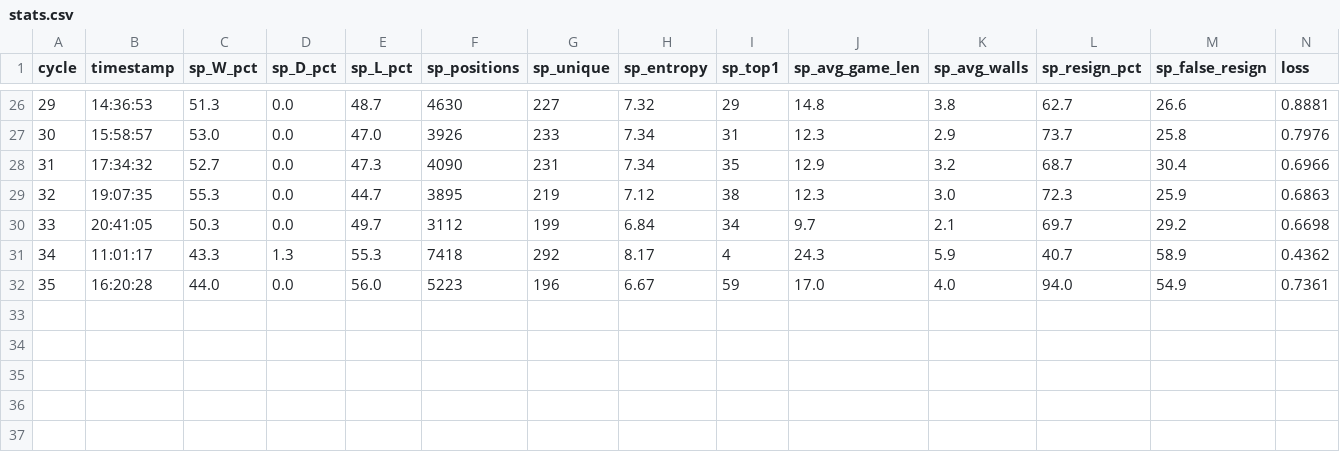
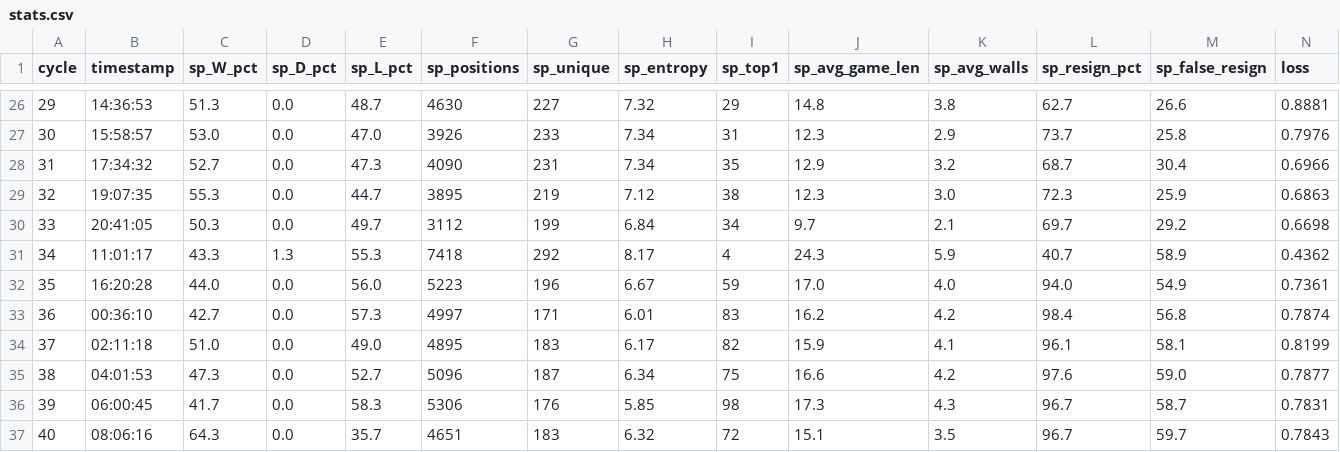
Before and after one commit to bartolomeo3000/AlphaQuoridorExperiments, a CSV file: logs_8ch/stats.csv, drawn as a sheet; only a part is shown, gaps mark what is left out; rows hold the shown columns only; the diff names each change by its address in the sheet, - before the commit and + after, or states it on an @@ line.

Commit message:
training

```diff
--- a/logs_8ch/stats.csv
+++ b/logs_8ch/stats.csv
+row 33: 36 | 00:36:10 | 42.7 | 0.0 | 57.3 | 4997 | 171 | 6.01 | 83 | 16.2 | 4.2 | 98.4 | 56.8 | 0.7874
+row 34: 37 | 02:11:18 | 51.0 | 0.0 | 49.0 | 4895 | 183 | 6.17 | 82 | 15.9 | 4.1 | 96.1 | 58.1 | 0.8199
+row 35: 38 | 04:01:53 | 47.3 | 0.0 | 52.7 | 5096 | 187 | 6.34 | 75 | 16.6 | 4.2 | 97.6 | 59.0 | 0.7877
+row 36: 39 | 06:00:45 | 41.7 | 0.0 | 58.3 | 5306 | 176 | 5.85 | 98 | 17.3 | 4.3 | 96.7 | 58.7 | 0.7831
+row 37: 40 | 08:06:16 | 64.3 | 0.0 | 35.7 | 4651 | 183 | 6.32 | 72 | 15.1 | 3.5 | 96.7 | 59.7 | 0.7843
```
Also changed, not shown: 37 other files.
